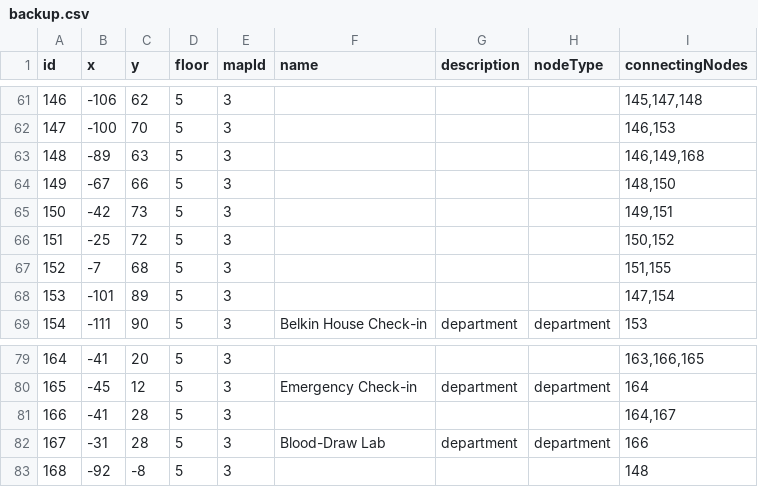
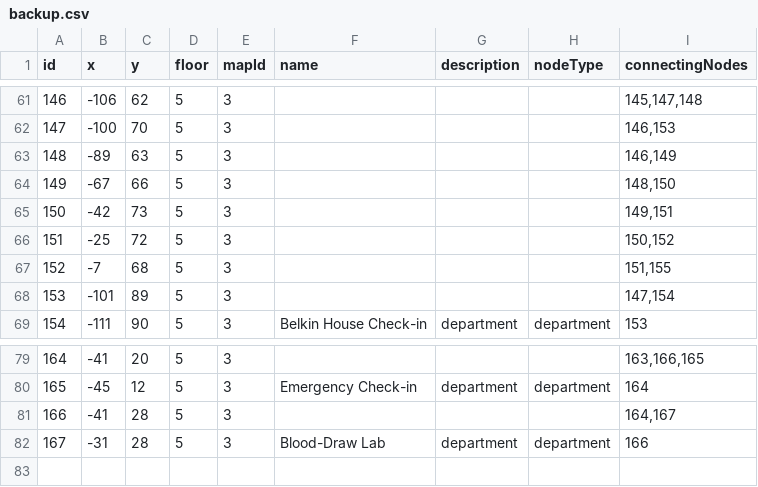
Before and after one commit to rohan908/team-o-copy, a CSV file: apps/backend/src/directoryBackup/backup.csv, drawn as a sheet; only a part is shown, gaps mark what is left out.

```diff
--- a/apps/backend/src/directoryBackup/backup.csv
+++ b/apps/backend/src/directoryBackup/backup.csv
@@ -62,3 +62,3 @@ id,x,y,floor,mapId,name,description,nodeType,connectingNodes
 147,-100,70,5,3,,,,"146,153"
-148,-89,63,5,3,,,,"146,149,168"
+148,-89,63,5,3,,,,"146,149"
 149,-67,66,5,3,,,,"148,150"
@@ -82,2 +82 @@ id,x,y,floor,mapId,name,description,nodeType,connectingNodes
 167,-31,28,5,3,Blood-Draw Lab,department,department,166
-168,-92,-8,5,3,,,,148
```
Also changed, not shown: 11 other files.
